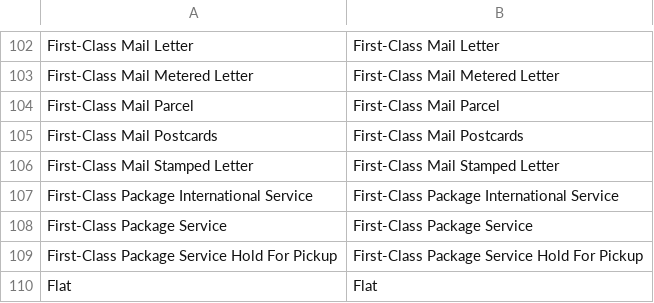
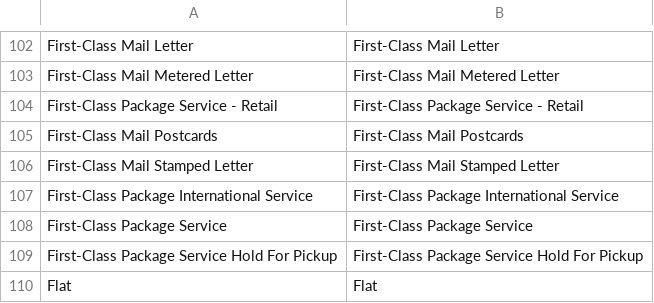
Before and after one commit to jmendozacu/membranekca, a CSV file: app/locale/en_US/Mage_Usa.csv, drawn as a sheet; only a part is shown, gaps mark what is left out.

```diff
--- a/app/locale/en_US/Mage_Usa.csv
+++ b/app/locale/en_US/Mage_Usa.csv
@@ -103,3 +103,3 @@
 "First-Class Mail Metered Letter","First-Class Mail Metered Letter"
-"First-Class Mail Parcel","First-Class Mail Parcel"
+"First-Class Package Service - Retail","First-Class Package Service - Retail"
 "First-Class Mail Postcards","First-Class Mail Postcards"
```
Also changed, not shown: 2 other files.
